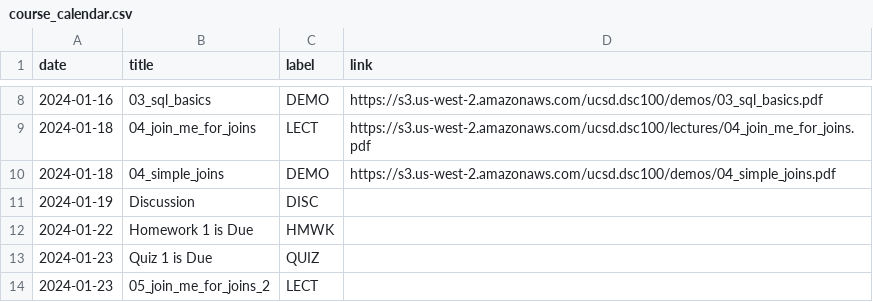
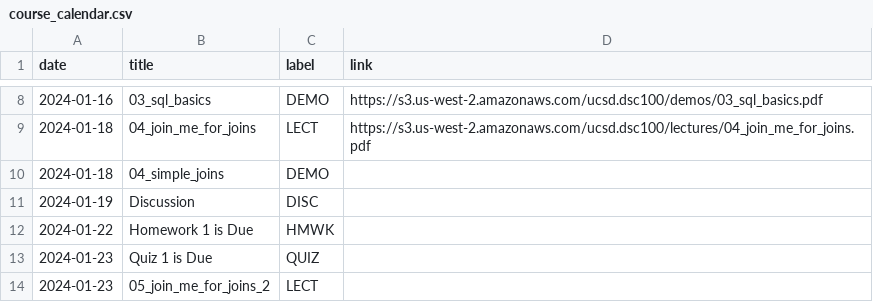
Before and after one commit to kshannon-ucsd/dsc100, a CSV file: _data/wi24/course_calendar.csv, drawn as a sheet; only a part is shown, gaps mark what is left out.

Commit message:
Update course_calendar.csv

```diff
--- a/_data/wi24/course_calendar.csv
+++ b/_data/wi24/course_calendar.csv
@@ -9,3 +9,3 @@ date,title,label,link
 2024-01-18,04_join_me_for_joins,LECT,https://s3.us-west-2.amazonaws.com/ucsd.dsc100/lectures/04_join_me_for_joins.pdf
-2024-01-18,04_simple_joins,DEMO,https://s3.us-west-2.amazonaws.com/ucsd.dsc100/demos/04_simple_joins.pdf
+2024-01-18,04_simple_joins,DEMO,
 2024-01-19,Discussion,DISC,
```
